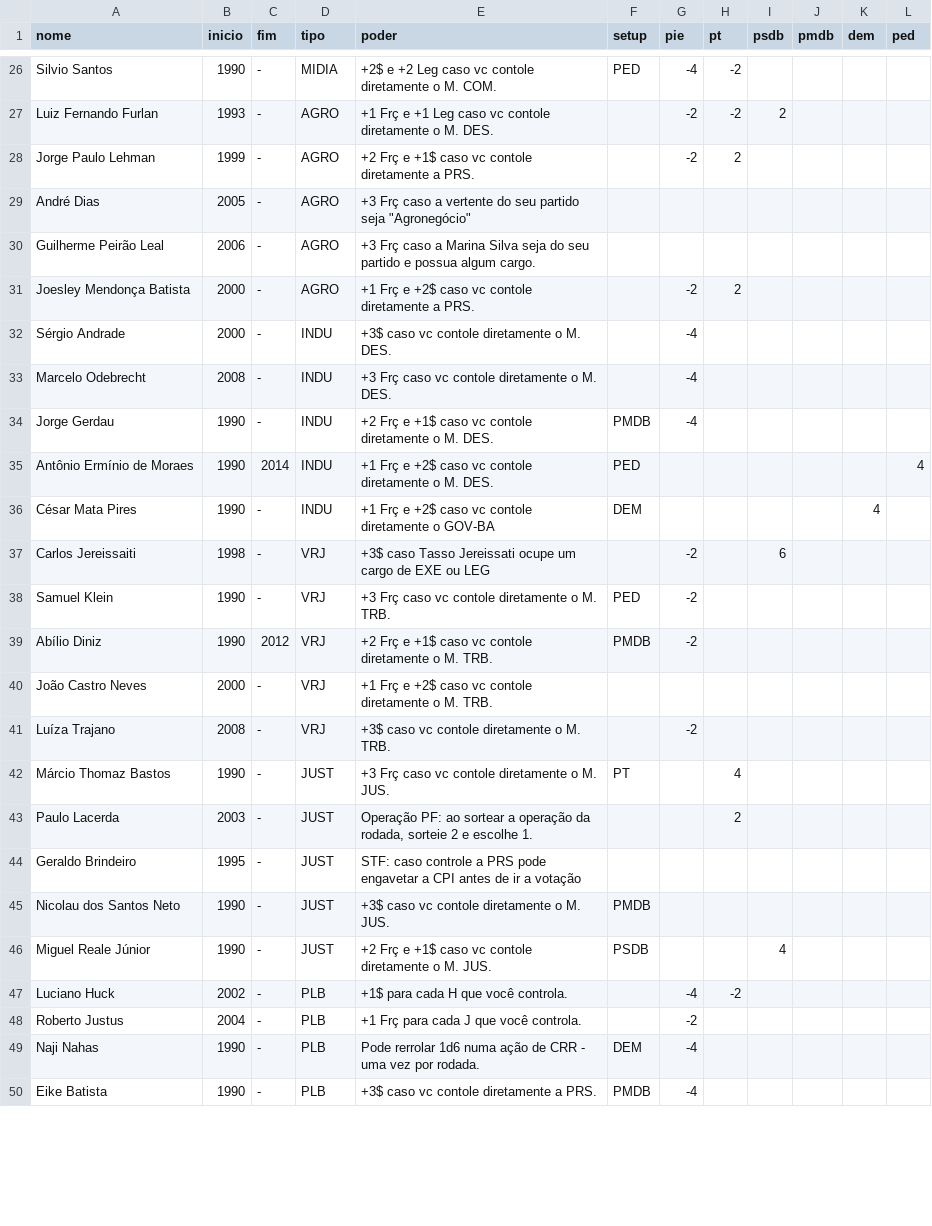
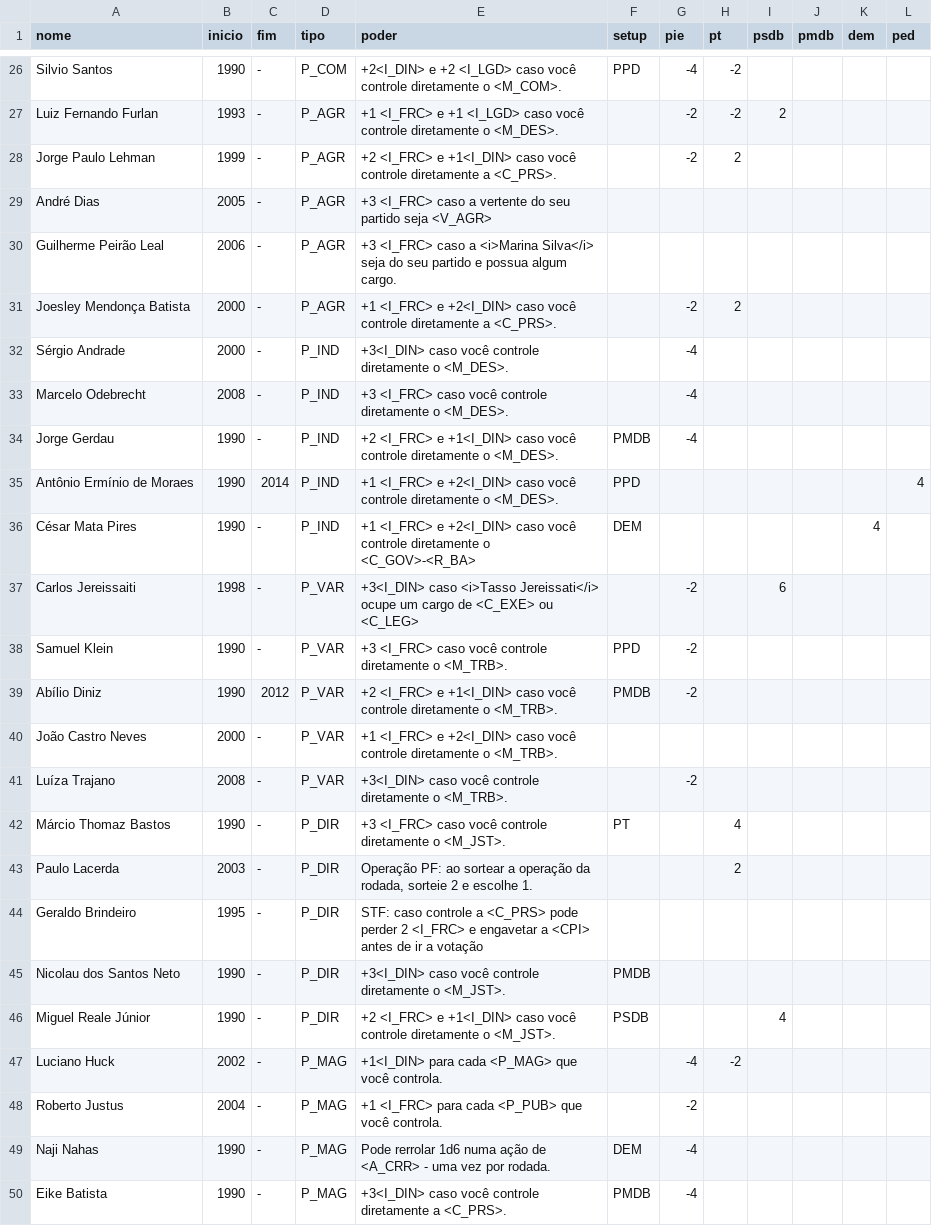
Before and after one commit to enricllagostera/CartasPartido, a TSV file: PERSONALIDADES.tsv, drawn as a sheet; only a part is shown, gaps mark what is left out; the diff covers the shown part only; the diff names each change by its address in the sheet, - before the commit and + after, or states it on an @@ line.

```diff
--- a/PERSONALIDADES.tsv
+++ b/PERSONALIDADES.tsv
-D26 (tipo): MIDIA
+D26 (tipo): P_COM
-E26 (poder): +2$ e +2 Leg caso vc contole diretamente o M. COM.
+E26 (poder): +2<I_DIN> e +2 <I_LGD> caso você controle diretamente o <M_COM>.
-F26 (setup): PED
+F26 (setup): PPD
-D27:D31 (tipo): AGRO
+D27:D31 (tipo): P_AGR
-E27 (poder): +1 Frç e +1 Leg caso vc contole diretamente o M. DES.
+E27 (poder): +1 <I_FRC> e +1 <I_LGD> caso você controle diretamente o <M_DES>.
-E28 (poder): +2 Frç e +1$ caso vc contole diretamente a PRS.
+E28 (poder): +2 <I_FRC> e +1<I_DIN> caso você controle diretamente a <C_PRS>.
-E29 (poder): +3 Frç caso a vertente do seu partido seja "Agronegócio"
+E29 (poder): +3 <I_FRC> caso a vertente do seu partido seja <V_AGR>
-E30 (poder): +3 Frç caso a Marina Silva seja do…
+E30 (poder): +3 <I_FRC> caso a <i>Marina Silva</i> seja do…
-E31 (poder): +1 Frç e +2$ caso vc contole diretamente a PRS.
+E31 (poder): +1 <I_FRC> e +2<I_DIN> caso você controle diretamente a <C_PRS>.
-D32:D36 (tipo): INDU
+D32:D36 (tipo): P_IND
-E32 (poder): +3$ caso vc contole diretamente o M. DES.
+E32 (poder): +3<I_DIN> caso você controle diretamente o <M_DES>.
-E33 (poder): +3 Frç caso vc contole diretamente o M. DES.
+E33 (poder): +3 <I_FRC> caso você controle diretamente o <M_DES>.
-E34 (poder): +2 Frç e +1$ caso vc contole diretamente o M. DES.
+E34 (poder): +2 <I_FRC> e +1<I_DIN> caso você controle diretamente o <M_DES>.
-E35 (poder): +1 Frç e +2$ caso vc contole diretamente o M. DES.
+E35 (poder): +1 <I_FRC> e +2<I_DIN> caso você controle diretamente o <M_DES>.
-F35 (setup): PED
+F35 (setup): PPD
-E36 (poder): +1 Frç e +2$ caso vc contole diretamente o GOV-BA
+E36 (poder): +1 <I_FRC> e +2<I_DIN> caso você controle diretamente o <C_GOV>-<R_BA>
-D37:D41 (tipo): VRJ
+D37:D41 (tipo): P_VAR
-E37 (poder): +3$ caso Tasso Jereissati ocupe um cargo de EXE ou LEG
+E37 (poder): +3<I_DIN> caso <i>Tasso Jereissati</i> ocupe um cargo de <C_EXE> ou <C_LEG>
-E38 (poder): +3 Frç caso vc contole diretamente o M. TRB.
+E38 (poder): +3 <I_FRC> caso você controle diretamente o <M_TRB>.
-F38 (setup): PED
+F38 (setup): PPD
-E39 (poder): +2 Frç e +1$ caso vc contole diretamente o M. TRB.
+E39 (poder): +2 <I_FRC> e +1<I_DIN> caso você controle diretamente o <M_TRB>.
-E40 (poder): +1 Frç e +2$ caso vc contole diretamente o M. TRB.
+E40 (poder): +1 <I_FRC> e +2<I_DIN> caso você controle diretamente o <M_TRB>.
-E41 (poder): +3$ caso vc contole diretamente o M. TRB.
+E41 (poder): +3<I_DIN> caso você controle diretamente o <M_TRB>.
-D42:D46 (tipo): JUST
+D42:D46 (tipo): P_DIR
-E42 (poder): +3 Frç caso vc contole diretamente o M. JUS.
+E42 (poder): +3 <I_FRC> caso você controle diretamente o <M_JST>.
-E44 (poder): …controle a PRS pode engavetar a CPI antes de…
+E44 (poder): …controle a <C_PRS> pode perder 2 <I_FRC> e engavetar a <CPI> antes de…
-E45 (poder): +3$ caso vc contole diretamente o M. JUS.
+E45 (poder): +3<I_DIN> caso você controle diretamente o <M_JST>.
-E46 (poder): +2 Frç e +1$ caso vc contole diretamente o M. JUS.
+E46 (poder): +2 <I_FRC> e +1<I_DIN> caso você controle diretamente o <M_JST>.
-D47:D50 (tipo): PLB
+D47:D50 (tipo): P_MAG
-E47 (poder): +1$ para cada H que você controla.
+E47 (poder): +1<I_DIN> para cada <P_MAG> que você controla.
-E48 (poder): +1 Frç para cada J que você controla.
+E48 (poder): +1 <I_FRC> para cada <P_PUB> que você controla.
-E49 (poder): …ação de CRR - uma…
+E49 (poder): …ação de <A_CRR> - uma…
-E50 (poder): +3$ caso vc contole diretamente a PRS.
+E50 (poder): +3<I_DIN> caso você controle diretamente a <C_PRS>.
```
Also changed, not shown: 96 edited cells elsewhere in this file, 3 other files.
